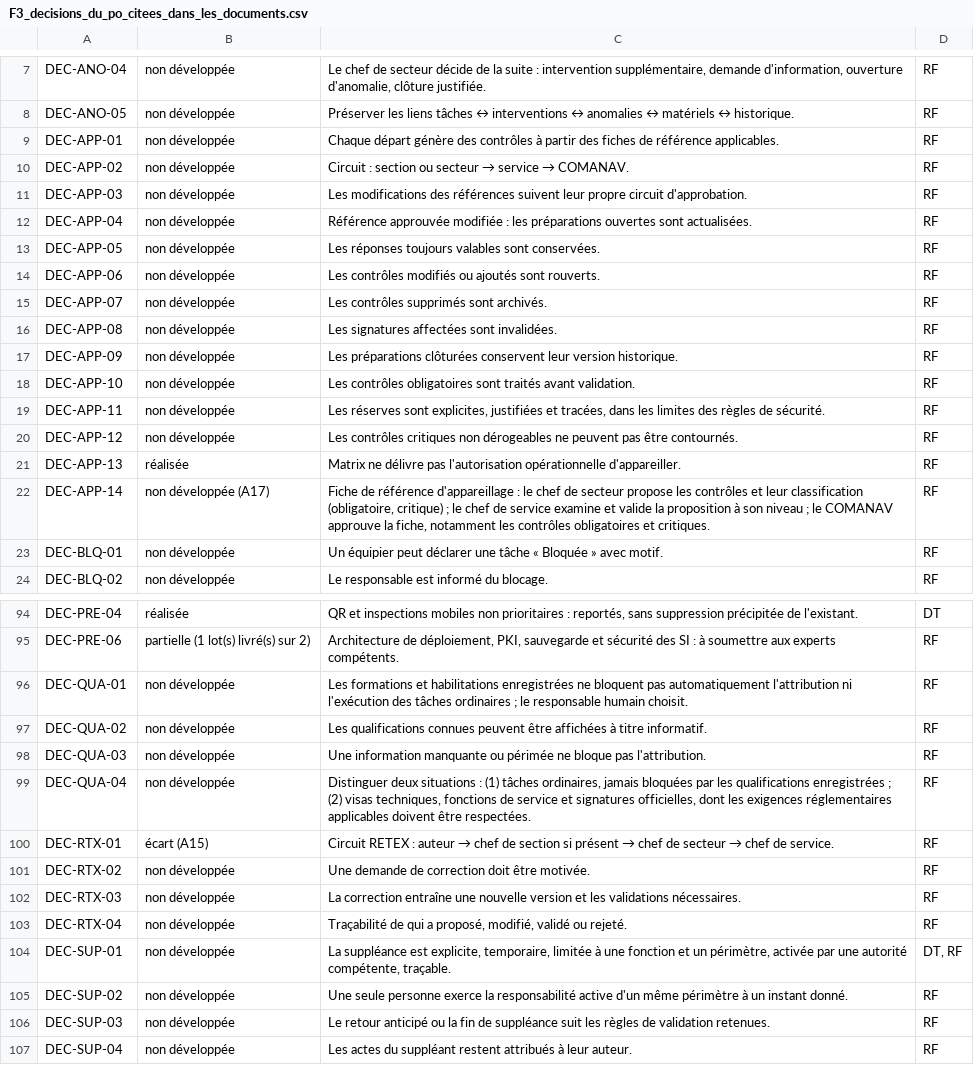
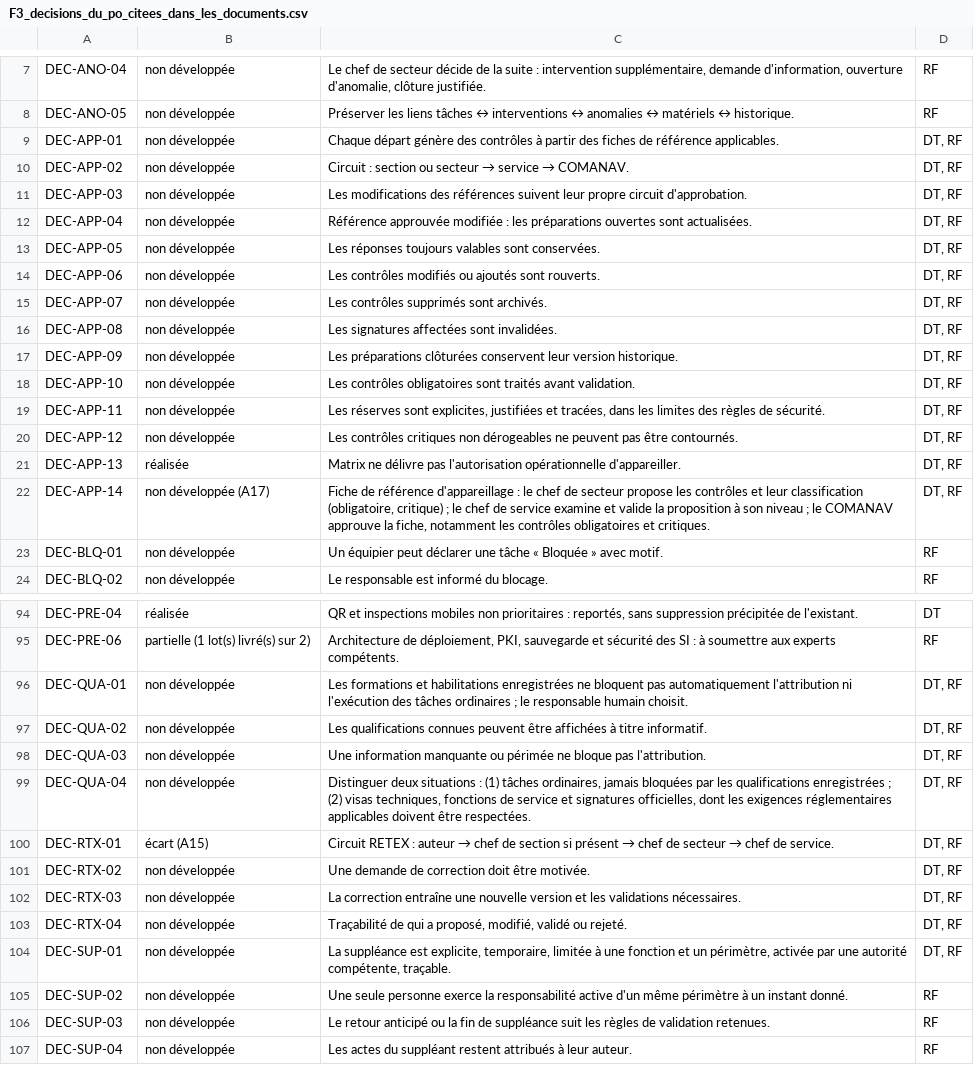
Before and after one commit to Mattrix2211/Matrix, a CSV file: docs/dossier-technique/refonte/4_annexes_consultables/F3_decisions_du_po_citees_dans_les_documents.csv, drawn as a sheet; only a part is shown, gaps mark what is left out; the diff covers the shown part only; the diff names each change by its address in the sheet, - before the commit and + after, or states it on an @@ line.

```diff
--- a/docs/dossier-technique/refonte/4_annexes_consultables/F3_decisions_du_po_citees_dans_les_documents.csv
+++ b/docs/dossier-technique/refonte/4_annexes_consultables/F3_decisions_du_po_citees_dans_les_documents.csv
-D9:D22: RF
+D9:D22: DT, RF
-D96:D103: RF
+D96:D103: DT, RF
```
Also changed, not shown: 2 edited cells elsewhere in this file, docs/dossier-technique/refonte/4_annexes_consultables/F5_registre_des_elements_non_verifies.csv, 55 other files.
